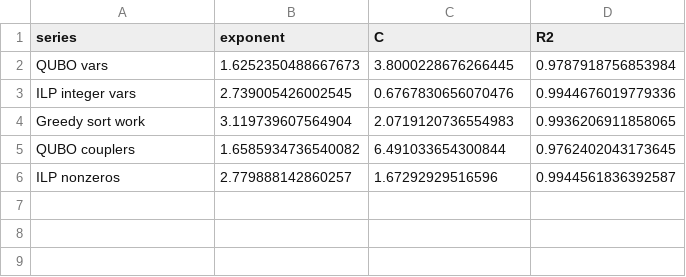
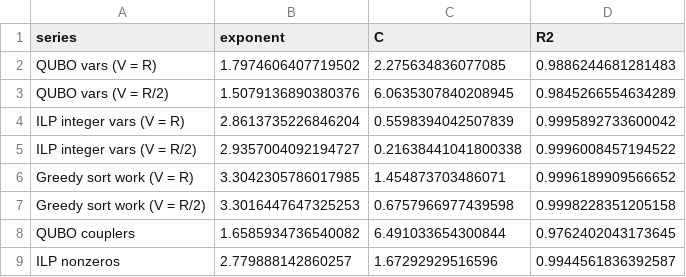
Before and after one commit to sohamjoshi-python/Quantum-UAV-Routing, a CSV file: results/analysis_tables/scaling_exponents_structure.csv, drawn as a sheet.

Commit message:
Update results to split

```diff
--- a/results/analysis_tables/scaling_exponents_structure.csv
+++ b/results/analysis_tables/scaling_exponents_structure.csv
@@ -1,5 +1,8 @@
 series,exponent,C,R2
-QUBO vars,1.6252350488667673,3.8000228676266445,0.9787918756853984
-ILP integer vars,2.739005426002545,0.6767830656070476,0.9944676019779336
-Greedy sort work,3.119739607564904,2.0719120736554983,0.9936206911858065
+QUBO vars (V = R),1.7974606407719502,2.275634836077085,0.9886244681281483
+QUBO vars (V = R/2),1.5079136890380376,6.0635307840208945,0.9845266554634289
+ILP integer vars (V = R),2.8613735226846204,0.5598394042507839,0.9995892733600042
+ILP integer vars (V = R/2),2.9357004092194727,0.21638441041800338,0.9996008457194522
+Greedy sort work (V = R),3.3042305786017985,1.454873703486071,0.9996189909566652
+Greedy sort work (V = R/2),3.3016447647325253,0.6757966977439598,0.9998228351205158
 QUBO couplers,1.6585934736540082,6.491033654300844,0.9762402043173645
```
Also changed, not shown: 3 other files.
